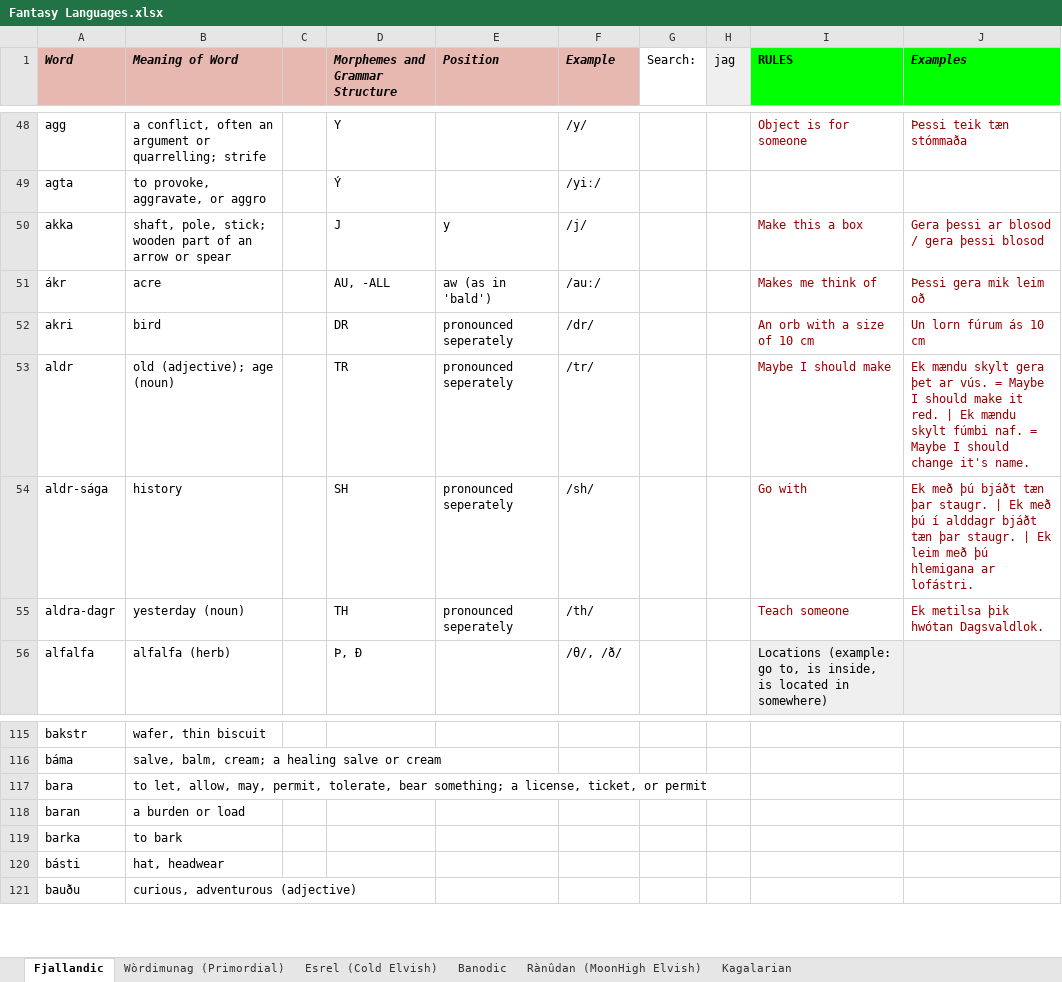
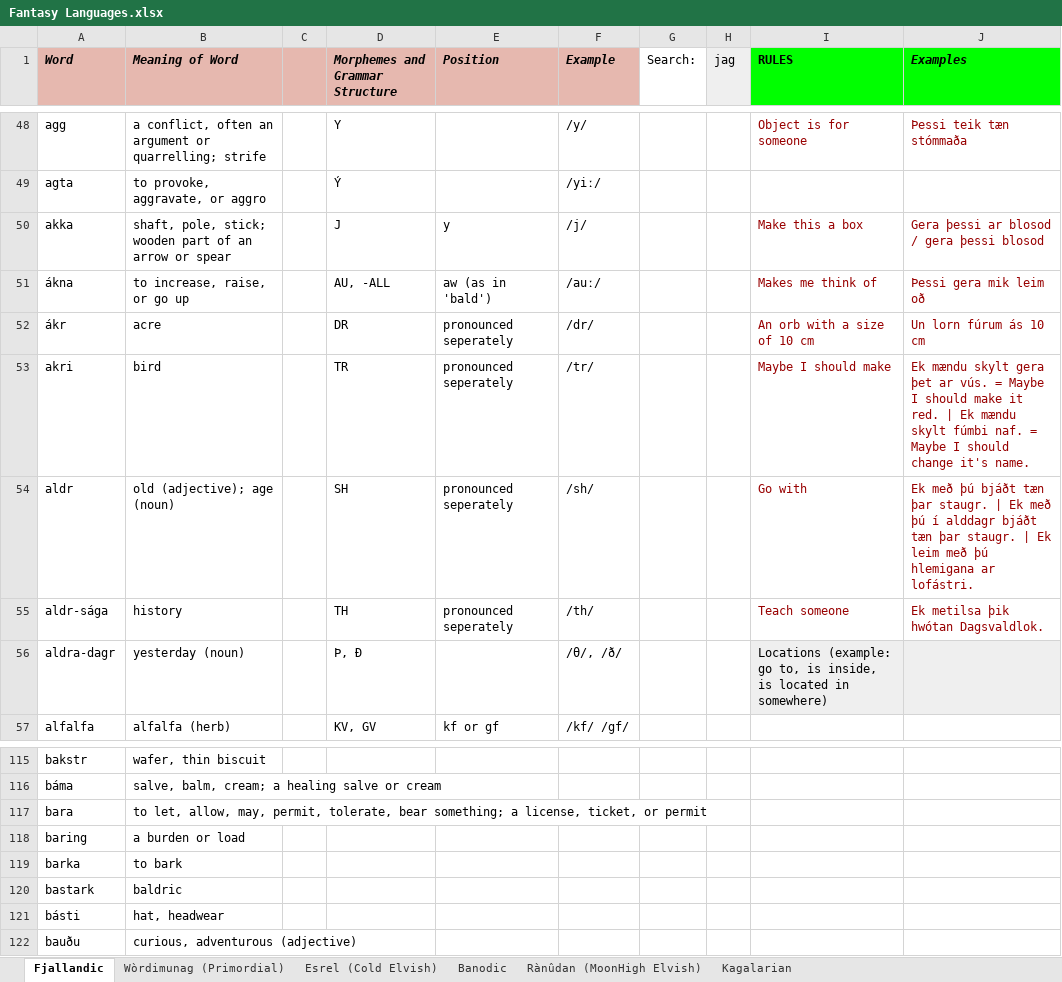
Before and after one commit to Oneo64/Auldworlde, an Excel workbook: Literature/Languages/Fantasy Languages.xlsx, sheet Fjallandic, drawn as a sheet; only a part is shown, gaps mark what is left out; values as stored, in another font and other column widths than the file's, no borders; charts and pictures not drawn; addresses are those after the commit; the diff covers the shown part only; the diff names each change by its address in the sheet, - before the commit and + after, or states it on an @@ line.

Commit message:
Update Fantasy Languages.xlsx

```diff
--- a/Literature/Languages/Fantasy Languages.xlsx (sheet Fjallandic)
+++ b/Literature/Languages/Fantasy Languages.xlsx (sheet Fjallandic)
+row 51: ákna | to increase, raise, or go up |  | AU, -ALL | aw (as in 'bald') | /auː/ |  |  | Makes me think of | Þessi gera mik leim oð
-D52 (Morphemes and Grammar Structure): AU, -ALL
+D52 (Morphemes and Grammar Structure): DR
-E52 (Position): aw (as in 'bald')
+E52 (Position): pronounced seperately
-F52 (Example): /auː/
+F52 (Example): /dr/
-I52 (RULES): Makes me think of
+I52 (RULES): An orb with a size of 10 cm
-J52 (Examples): Þessi gera mik leim oð
+J52 (Examples): Un lorn fúrum ás 10 cm
-D53 (Morphemes and Grammar Structure): DR
+D53 (Morphemes and Grammar Structure): TR
-F53 (Example): /dr/
+F53 (Example): /tr/
-I53 (RULES): An orb with a size of 10 cm
+I53 (RULES): Maybe I should make
-J53 (Examples): Un lorn fúrum ás 10 cm
+J53 (Examples): Ek mændu skylt gera þet ar vús. = Maybe I should make it red. | Ek mændu skylt fúmbi naf. = Maybe I should change it's name.
-D54 (Morphemes and Grammar Structure): TR
+D54 (Morphemes and Grammar Structure): SH
-F54 (Example): /tr/
+F54 (Example): /sh/
-I54 (RULES): Maybe I should make
+I54 (RULES): Go with
-J54 (Examples): Ek mændu skylt gera þet ar vús. = Maybe I should make it red. | Ek mændu skylt fúmbi naf. = Maybe I should change it's name.
+J54 (Examples): Ek með þú bjáðt tæn þar staugr. | Ek með þú í alddagr bjáðt tæn þar staugr. | Ek leim með þú hlemigana ar lofástri.
-D55 (Morphemes and Grammar Structure): SH
+D55 (Morphemes and Grammar Structure): TH
-F55 (Example): /sh/
+F55 (Example): /th/
-I55 (RULES): Go with
+I55 (RULES): Teach someone
-J55 (Examples): Ek með þú bjáðt tæn þar staugr. | Ek með þú í alddagr bjáðt tæn þar staugr. | Ek leim með þú hlemigana ar lofástri.
+J55 (Examples): Ek metilsa þik hwótan Dagsvaldlok.
-D56 (Morphemes and Grammar Structure): TH
+D56 (Morphemes and Grammar Structure): Þ, Ð
-E56 (Position): pronounced seperately
+E56 (Position): (empty)
-F56 (Example): /th/
+F56 (Example): /θ/, /ð/
-I56 (RULES): Teach someone
+I56 (RULES): Locations (example: go to, is inside, is located in somewhere)
-I56:J56 fill: none
+I56:J56 fill: #EFEFEF
-I56 text colour: #980000
+I56 text colour: black
-J56 (Examples): Ek metilsa þik hwótan Dagsvaldlok.
+J56 (Examples): (empty)
-D57 (Morphemes and Grammar Structure): Þ, Ð
+D57 (Morphemes and Grammar Structure): KV, GV
-E57 (Position): (empty)
+E57 (Position): kf or gf
-F57 (Example): /θ/, /ð/
+F57 (Example): /kf/ /gf/
-I57 (RULES): Locations (example: go to, is inside, is located in somewhere)
+I57 (RULES): (empty)
-I57:J57 fill: #EFEFEF
+I57:J57 fill: none
-A118 (Word): baran
+A118 (Word): baring
+row 120: bastark | baldric
```
Also changed, not shown: 4 added rows, 6 removed rows, 124 edited cells and cell formats elsewhere in this sheet.
